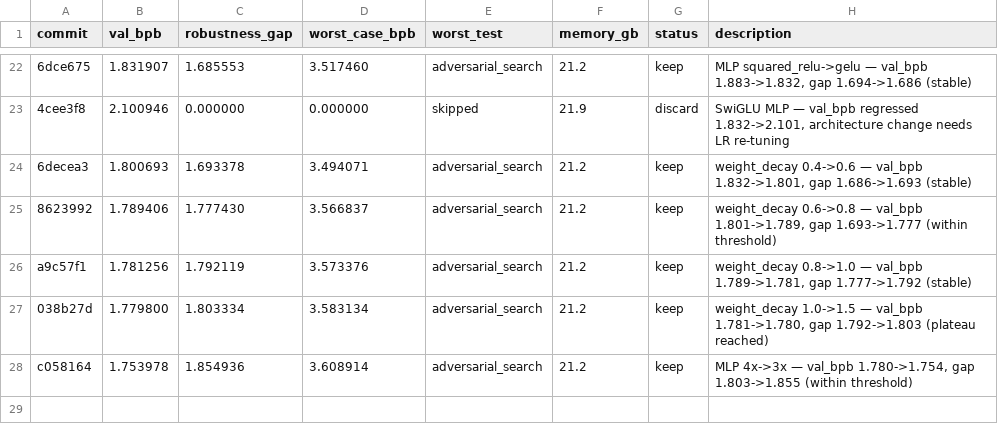
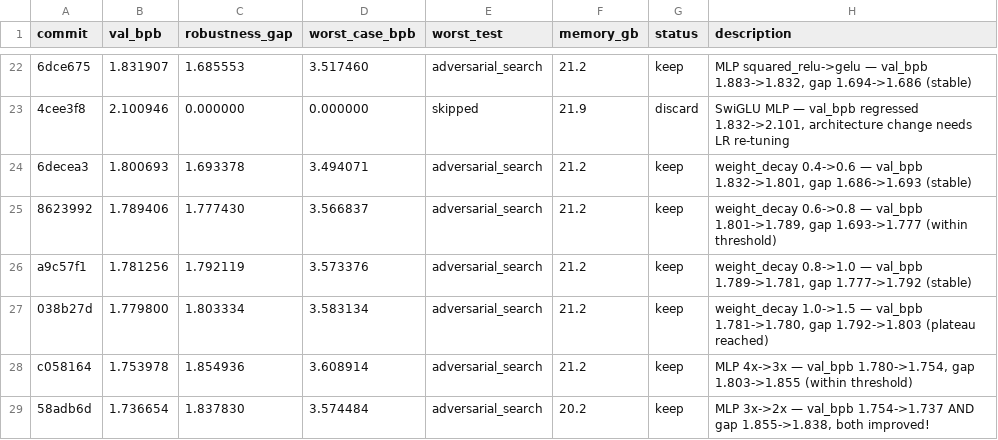
Before and after one commit to PersonalRec/GPT-autoresearch, a TSV file: loop_results.tsv, drawn as a sheet; only a part is shown, gaps mark what is left out; the diff names each change by its address in the sheet, - before the commit and + after, or states it on an @@ line.

```diff
--- a/loop_results.tsv
+++ b/loop_results.tsv
+row 29: 58adb6d | 1.736654 | 1.837830 | 3.574484 | adversarial_search | 20.2 | keep | MLP 3x->2x — val_bpb 1.754->1.737 AND gap 1.855->1.838, both improved!
```
Also changed, not shown: dojo_results.tsv, results.tsv.
